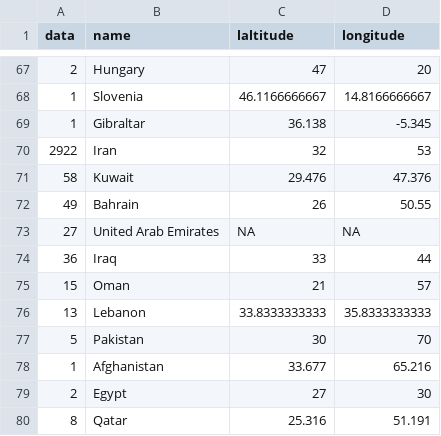
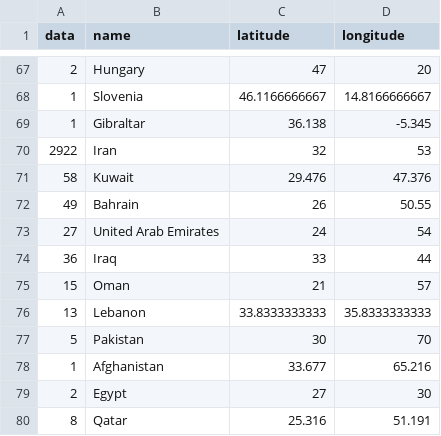
Before and after one commit to gegp01/C3reporta, a CSV file: coords.csv, drawn as a sheet; only a part is shown, gaps mark what is left out; the diff covers the shown part only.

Commit message:
Add files via upload

```diff
--- a/coords.csv
+++ b/coords.csv
@@ -1 +1 @@
-"data","name","laltitude","longitude"
+"data","name","latitude","longitude"
@@ -72,3 +72,3 @@
 "49","Bahrain",26,50.55
-"27","United Arab Emirates",NA,NA
+"27","United Arab Emirates",24,54
 "36","Iraq",33,44
```
Also changed, not shown: 30 edited cells elsewhere in this file.
